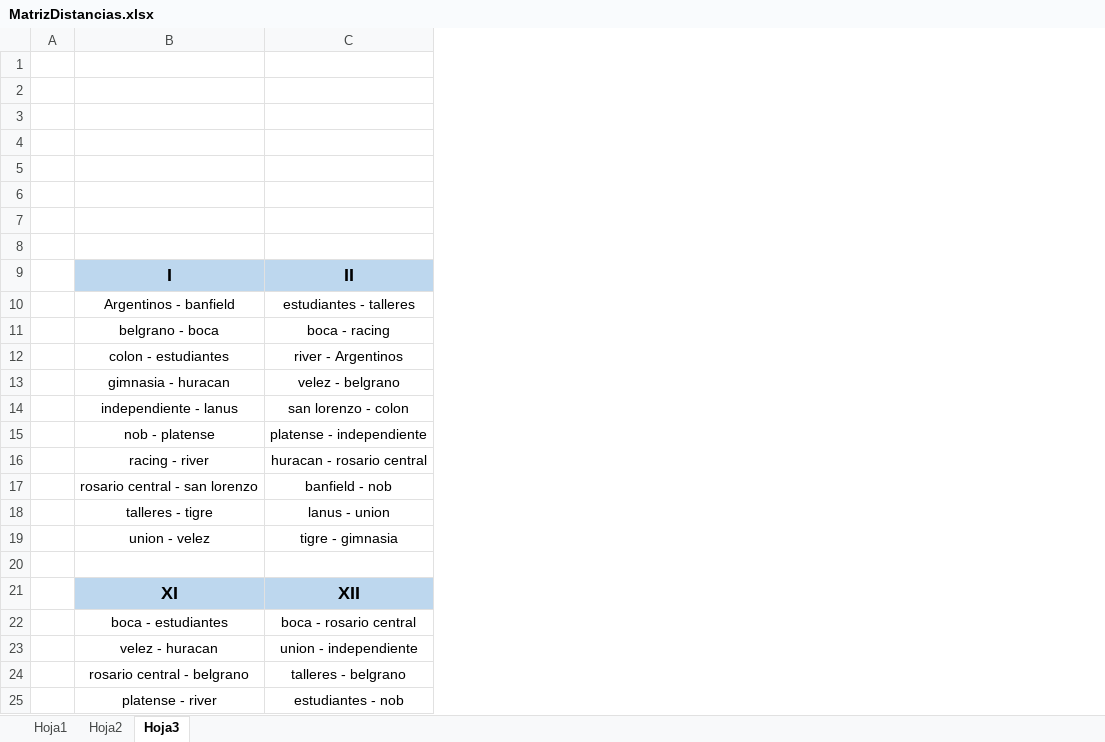
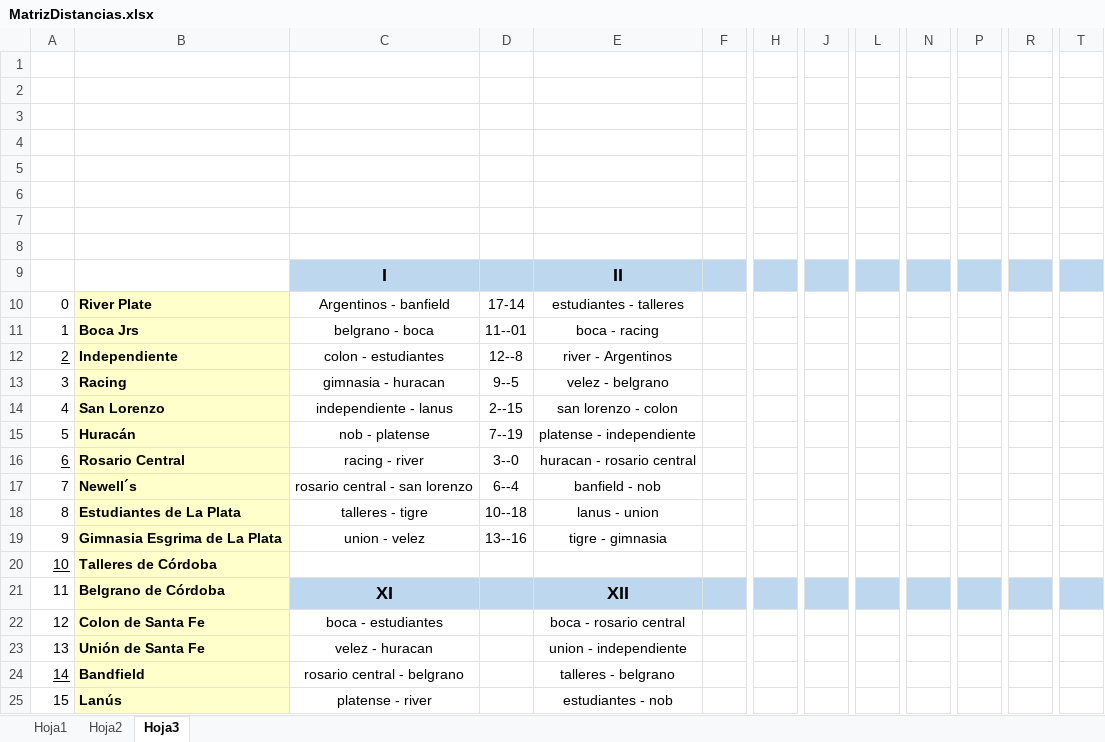
Before and after one commit to ColoCepeda/TP_Matematica, an Excel workbook: MaterialUtil/MatrizDistancias.xlsx, sheet Hoja3, drawn as a sheet; only a part is shown, gaps mark what is left out; values as stored, in another font and other column widths than the file's, no borders; removed rows and columns are numbered as before the commit, all else as after; rows hold the shown columns only; the diff names each change by its address in the sheet, - before the commit and + after, or states it on an @@ line.

```diff
--- a/MaterialUtil/MatrizDistancias.xlsx (sheet Hoja3)
+++ b/MaterialUtil/MatrizDistancias.xlsx (sheet Hoja3)
-column A, empty
+column A, rows 10-25: 0 | 1 | 2 | 3 | 4 | 5 | 6 | 7 | 8 | 9 | 10 | 11 | 12 | 13 | 14 | 15
+column B, rows 10-25: River Plate | Boca Jrs | Independiente | Racing | San Lorenzo | Huracán | Rosario Central | Newell´s | Estudiantes de La Plata | Gimnasia Esgrima de La Plata | Talleres de Córdoba | Belgrano de Córdoba | Colon de Santa Fe | Unión de Santa Fe | Bandfield | Lanús
+column D, rows 10-19: 17-14 | 11--01 | 12--8 | 9--5 | 2--15 | 7--19 | 3--0 | 6--4 | 10--18 | 13--16
+column F, empty
+column H, empty
+column J, empty
+column L, empty
+column N, empty
+column P, empty
+column R, empty
+column T, empty
-row 20: (empty)
+row 20: 10 | Talleres de Córdoba
```
Also changed, not shown: sheet Hoja1, 2 other files.
